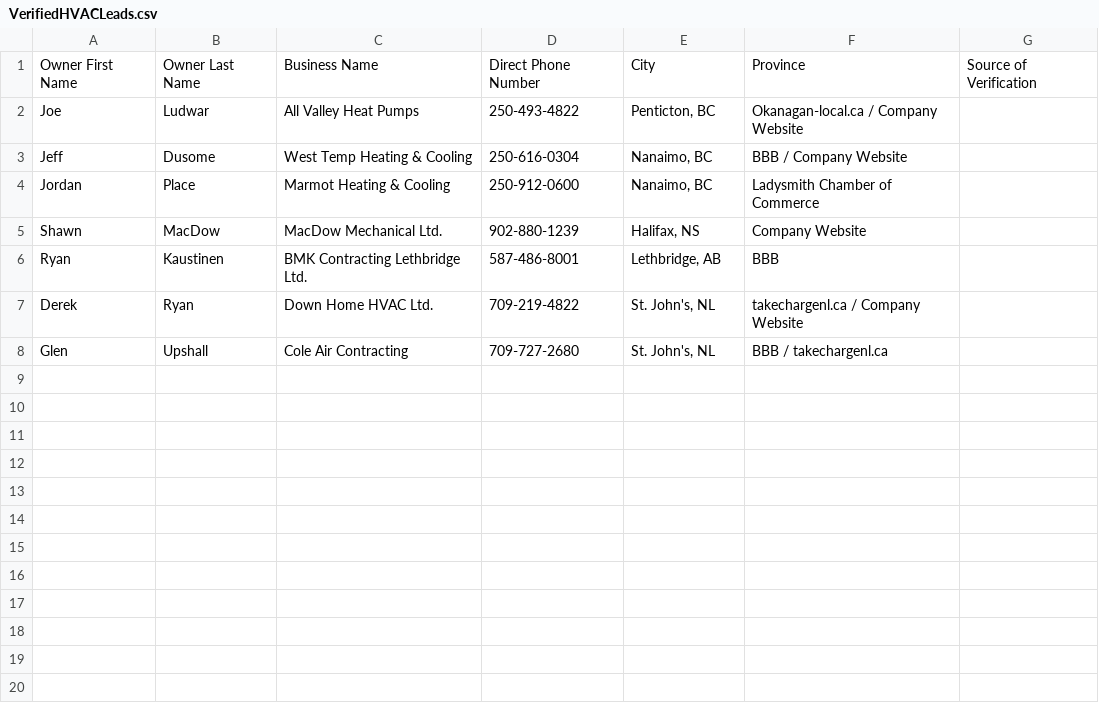
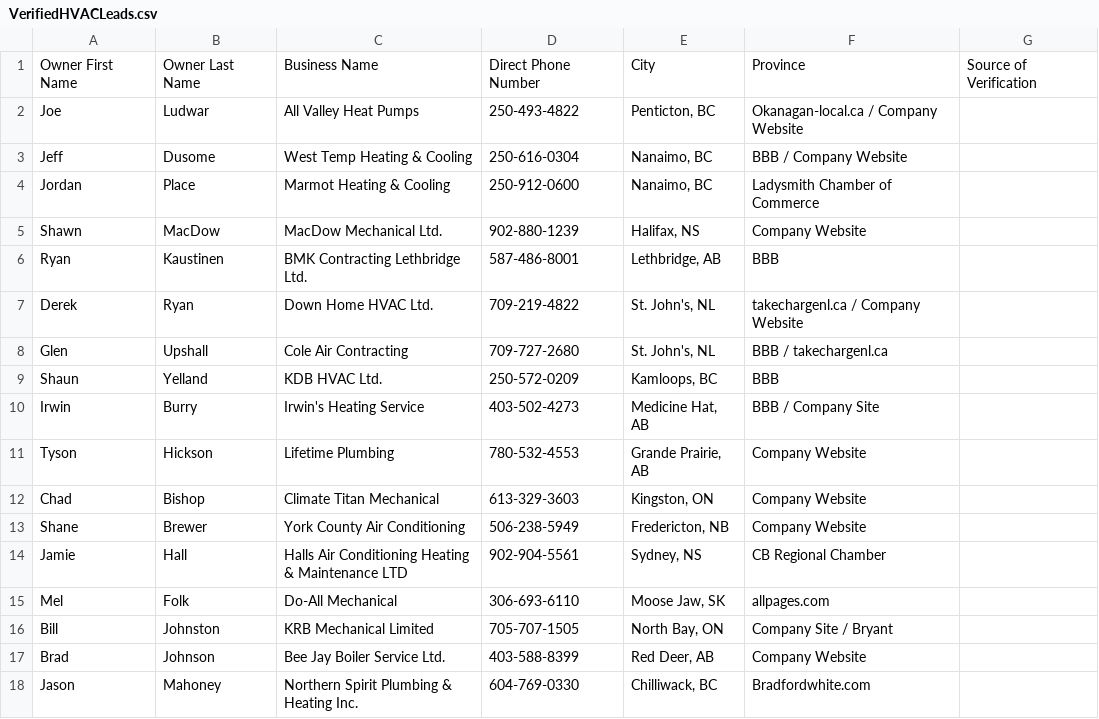
Before and after one commit to reza6ix/LiteRead, a CSV file: VerifiedHVACLeads.csv, drawn as a sheet; the diff names each change by its address in the sheet, - before the commit and + after, or states it on an @@ line.

Commit message:
Add 10 more verified HVAC leads

```diff
--- a/VerifiedHVACLeads.csv
+++ b/VerifiedHVACLeads.csv
+row 9: Shaun | Yelland | KDB HVAC Ltd. | 250-572-0209 | Kamloops, BC | BBB
+row 10: Irwin | Burry | Irwin's Heating Service | 403-502-4273 | Medicine Hat, AB | BBB / Company Site
+row 11: Tyson | Hickson | Lifetime Plumbing | 780-532-4553 | Grande Prairie, AB | Company Website
+row 12: Chad | Bishop | Climate Titan Mechanical | 613-329-3603 | Kingston, ON | Company Website
+row 13: Shane | Brewer | York County Air Conditioning | 506-238-5949 | Fredericton, NB | Company Website
+row 14: Jamie | Hall | Halls Air Conditioning Heating & Maintenance LTD | 902-904-5561 | Sydney, NS | CB Regional Chamber
+row 15: Mel | Folk | Do-All Mechanical | 306-693-6110 | Moose Jaw, SK | allpages.com
+row 16: Bill | Johnston | KRB Mechanical Limited | 705-707-1505 | North Bay, ON | Company Site / Bryant
+row 17: Brad | Johnson | Bee Jay Boiler Service Ltd. | 403-588-8399 | Red Deer, AB | Company Website
+row 18: Jason | Mahoney | Northern Spirit Plumbing & Heating Inc. | 604-769-0330 | Chilliwack, BC | Bradfordwhite.com
```
